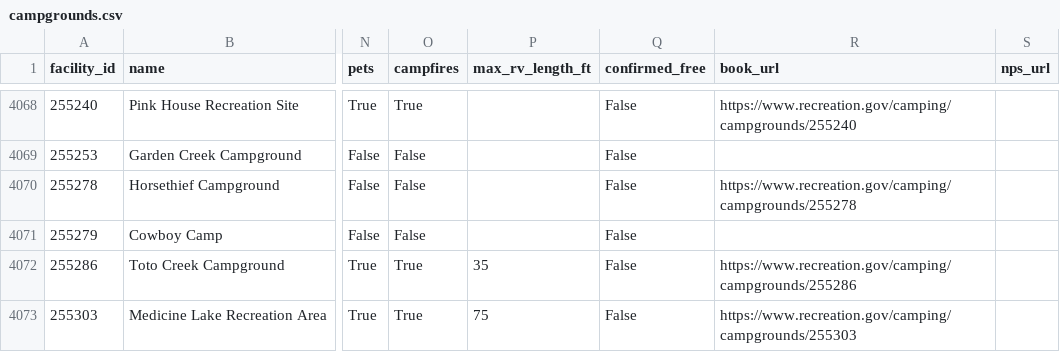
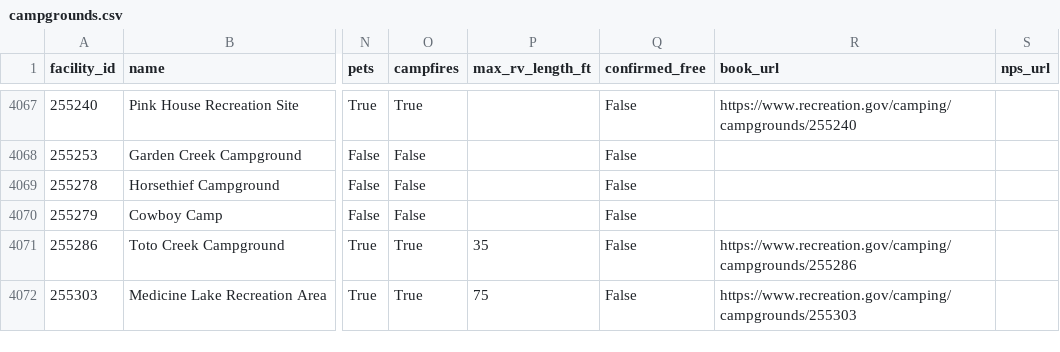
Before and after one commit to kirkwood-justin/campsite-atlas-data, a CSV file: campgrounds.csv, drawn as a sheet; only a part is shown, gaps mark what is left out; addresses are those after the commit; the diff covers the shown part only; the diff names each change by its address in the sheet, - before the commit and + after, or states it on an @@ line.

```diff
--- a/campgrounds.csv
+++ b/campgrounds.csv
-R4069 (book_url): https://www.recreation.gov/camping/campgrounds/255278
+R4069 (book_url): (empty)
```
Also changed, not shown: 1 removed row and 9 edited cells elsewhere in this file, 2 other files.
